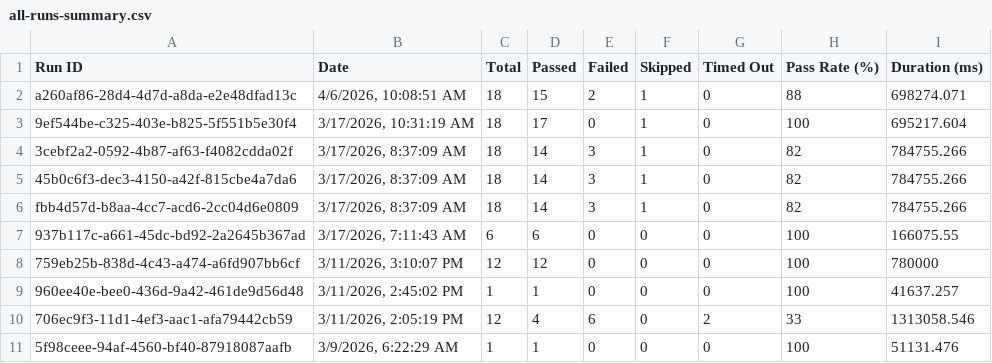
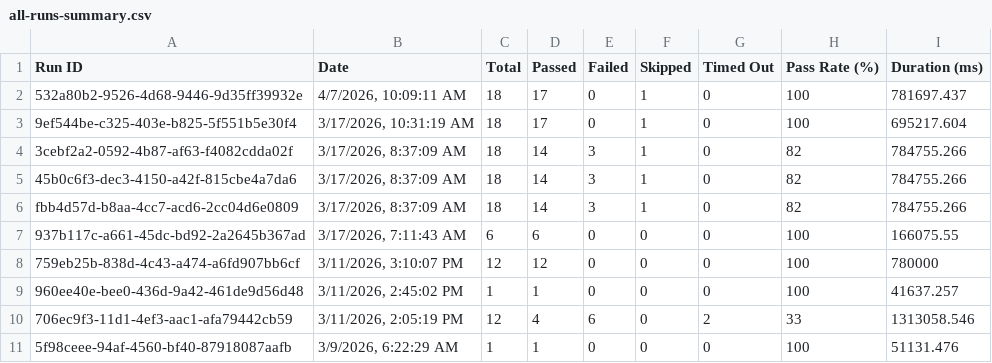
Before and after one commit to saira-uwc/asksam-playwright-reports, a CSV file: exports/all-runs-summary.csv, drawn as a sheet.

```diff
--- a/exports/all-runs-summary.csv
+++ b/exports/all-runs-summary.csv
@@ -1,3 +1,3 @@
 Run ID,Date,Total,Passed,Failed,Skipped,Timed Out,Pass Rate (%),Duration (ms)
-"a260af86-28d4-4d7d-a8da-e2e48dfad13c","4/6/2026, 10:08:51 AM",18,15,2,1,0,88,698274.071
+"532a80b2-9526-4d68-9446-9d35ff39932e","4/7/2026, 10:09:11 AM",18,17,0,1,0,100,781697.437
 "9ef544be-c325-403e-b825-5f551b5e30f4","3/17/2026, 10:31:19 AM",18,17,0,1,0,100,695217.604
```
Also changed, not shown: exports/current-run.csv, 3 other files.
